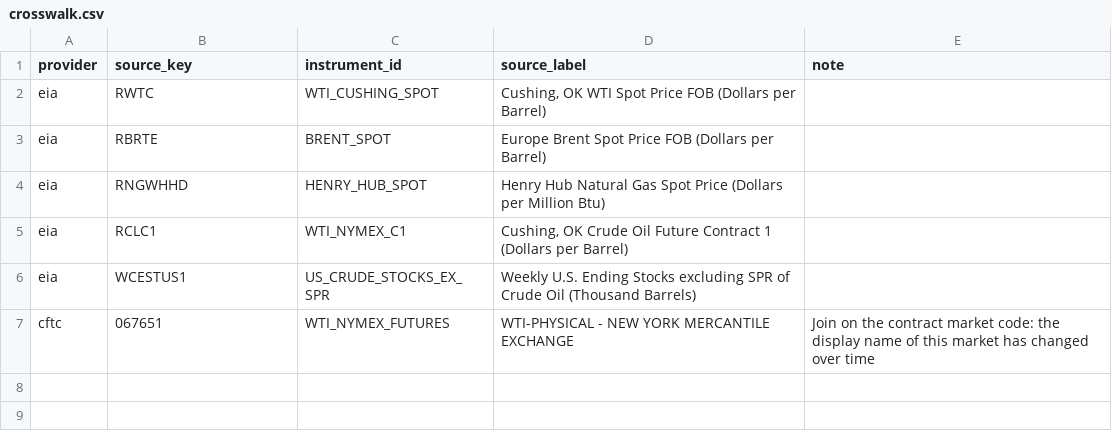
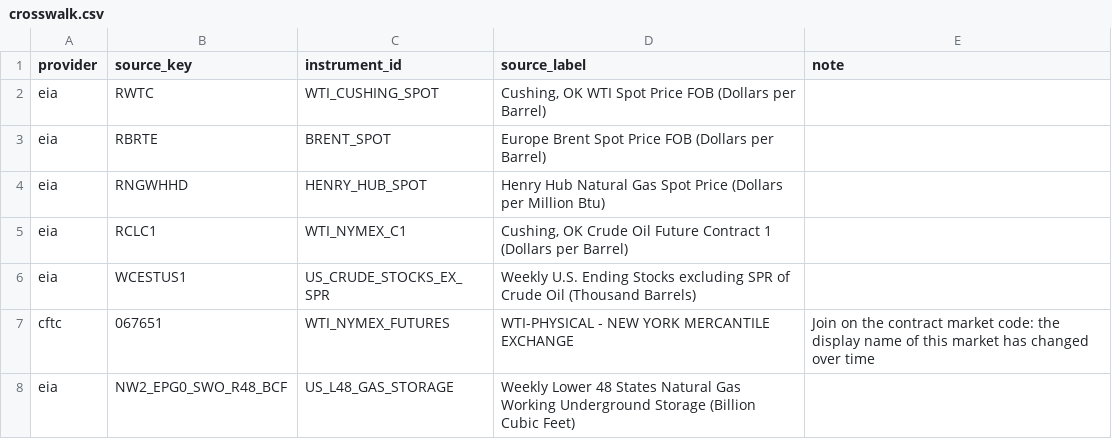
Before and after one commit to ambarshukla/merx, a CSV file: reference/crosswalk.csv, drawn as a sheet.

Commit message:
Onboard US gas storage by contract alone
The first dataset added after the engine existed: one contract file and
three reference rows, no code. The schedule test now derives expected
schedules from the contracts, so adding a dataset does not edit a test.

```diff
--- a/reference/crosswalk.csv
+++ b/reference/crosswalk.csv
@@ -7 +7,2 @@ eia,WCESTUS1,US_CRUDE_STOCKS_EX_SPR,Weekly U.S. Ending Stocks excluding SPR of C
 cftc,067651,WTI_NYMEX_FUTURES,WTI-PHYSICAL - NEW YORK MERCANTILE EXCHANGE,Join on the contract market code: the display name of this market has changed over time
+eia,NW2_EPG0_SWO_R48_BCF,US_L48_GAS_STORAGE,Weekly Lower 48 States Natural Gas Working Underground Storage (Billion Cubic Feet),
```
Also changed, not shown: reference/instruments.csv, reference/units.csv, 4 other files.
